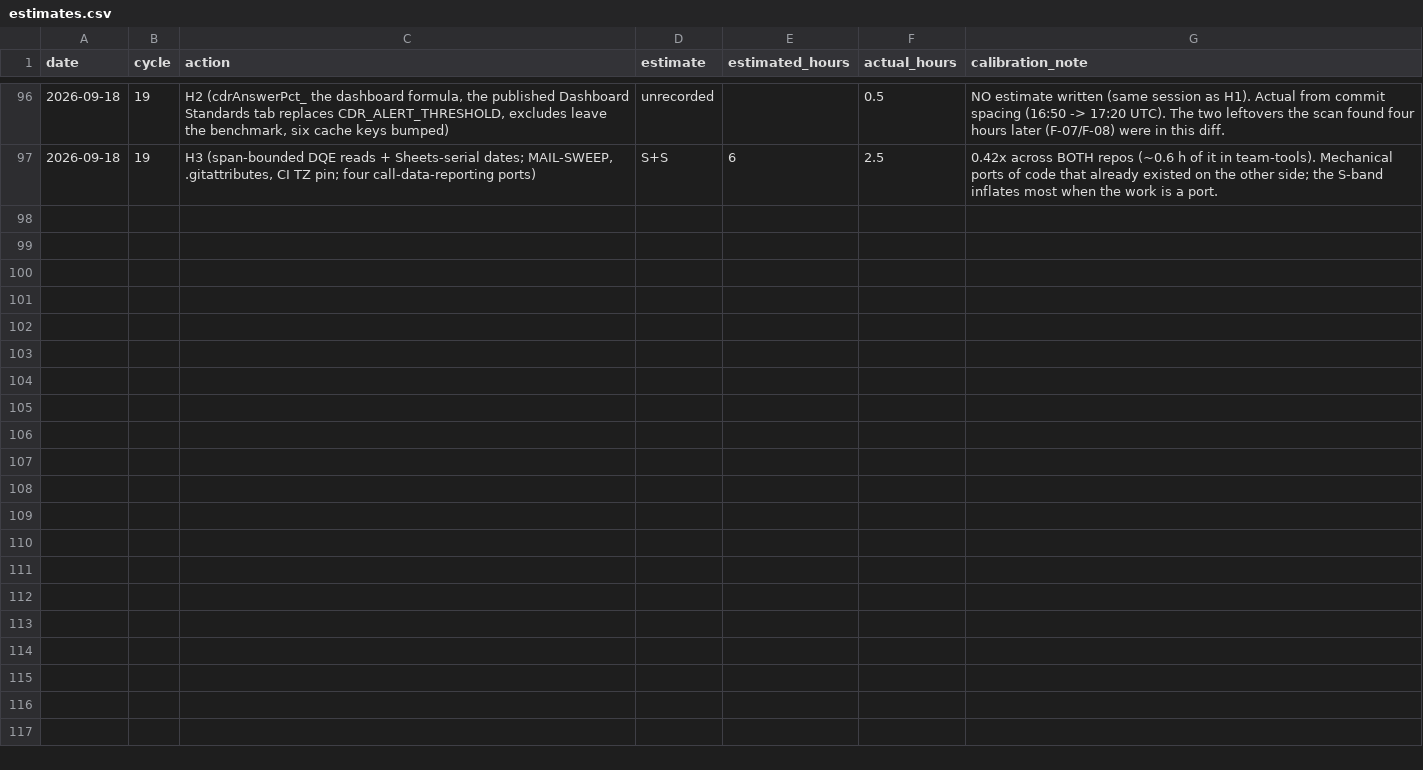
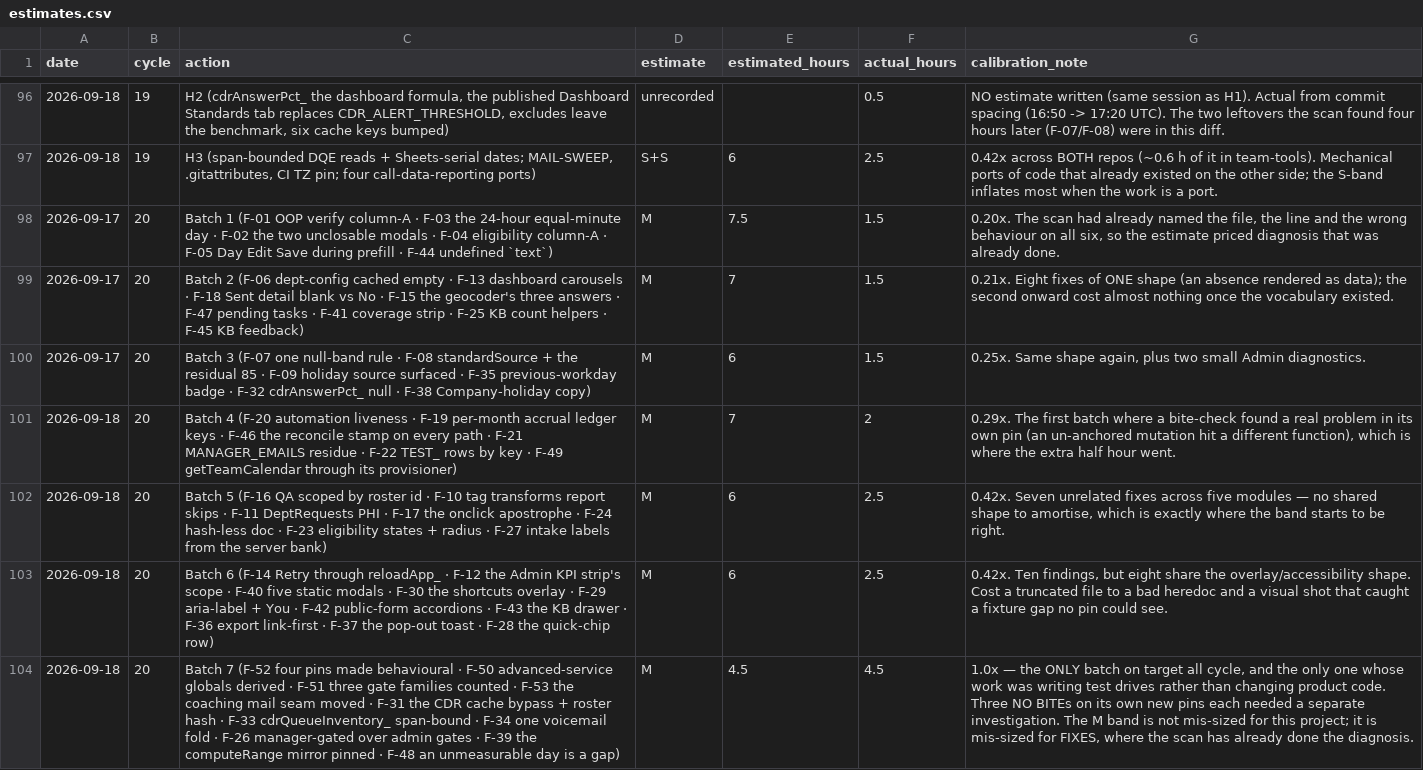
Before and after one commit to robinchoudhuryums/team-tools, a CSV file: .cycle/estimates.csv, drawn as a sheet; only a part is shown, gaps mark what is left out; the diff names each change by its address in the sheet, - before the commit and + after, or states it on an @@ line.

```diff
--- a/.cycle/estimates.csv
+++ b/.cycle/estimates.csv
+row 98: 2026-09-17 | 20 | Batch 1 (F-01 OOP verify column-A · F-03 the 24-hour equal-minute day · F-02 the two unclosable modals · F-04 eligibility column-A · F-05 Day Edit Save during prefill · F-44 undefined `text`) | M | 7.5 | 1.5 | 0.20x. The scan had already named the file, the line and the wrong behaviour on all six, so the estimate priced diagnosis that was already done.
+row 99: 2026-09-17 | 20 | Batch 2 (F-06 dept-config cached empty · F-13 dashboard carousels · F-18 Sent detail blank vs No · F-15 the geocoder's three answers · F-47 pending tasks · F-41 coverage strip · F-25 KB count helpers · F-45 KB feedback) | M | 7 | 1.5 | 0.21x. Eight fixes of ONE shape (an absence rendered as data); the second onward cost almost nothing once the vocabulary existed.
+row 100: 2026-09-17 | 20 | Batch 3 (F-07 one null-band rule · F-08 standardSource + the residual 85 · F-09 holiday source surfaced · F-35 previous-workday badge · F-32 cdrAnswerPct_ null · F-38 Company-holiday copy) | M | 6 | 1.5 | 0.25x. Same shape again, plus two small Admin diagnostics.
+row 101: 2026-09-18 | 20 | Batch 4 (F-20 automation liveness · F-19 per-month accrual ledger keys · F-46 the reconcile stamp on every path · F-21 MANAGER_EMAILS residue · F-22 TEST_ rows by key · F-49 getTeamCalendar through its provisioner) | M | 7 | 2 | 0.29x. The first batch where a bite-check found a real problem in its own pin (an un-anchored mutation hit a different function), which is where the extra half hour went.
+row 102: 2026-09-18 | 20 | Batch 5 (F-16 QA scoped by roster id · F-10 tag transforms report skips · F-11 DeptRequests PHI · F-17 the onclick apostrophe · F-24 hash-less doc · F-23 eligibility states + radius · F-27 intake labels from the server bank) | M | 6 | 2.5 | 0.42x. Seven unrelated fixes across five modules — no shared shape to amortise, which is exactly where the band starts to be right.
+row 103: 2026-09-18 | 20 | Batch 6 (F-14 Retry through reloadApp_ · F-12 the Admin KPI strip's scope · F-40 five static modals · F-30 the shortcuts overlay · F-29 aria-label + You · F-42 public-form accordions · F-43 the KB drawer · F-36 export link-first · F-37 the pop-out toast · F-28 the quick-chip row) | M | 6 | 2.5 | 0.42x. Ten findings, but eight share the overlay/accessibility shape. Cost a truncated file to a bad heredoc and a visual shot that caught a fixture gap no pin could see.
+row 104: 2026-09-18 | 20 | Batch 7 (F-52 four pins made behavioural · F-50 advanced-service globals derived · F-51 three gate families counted · F-53 the coaching mail seam moved · F-31 the CDR cache bypass + roster hash · F-33 cdrQueueInventory_ span-bound · F-34 one voicemail fold · F-26 manager-gated over admin gates · F-39 the computeRange mirror pinned · F-48 an unmeasurable day is a gap) | M | 4.5 | 4.5 | 1.0x — the ONLY batch on target all cycle, and the only one whose work was writing test drives rather than changing product code. Three NO BITEs on its own new pins each needed a separate investigation. The M band is not mis-sized for this project; it is mis-sized for FIXES, where the scan has already done the diagnosis.
```
Also changed, not shown: .cycle/metrics.csv, 2 other files.
